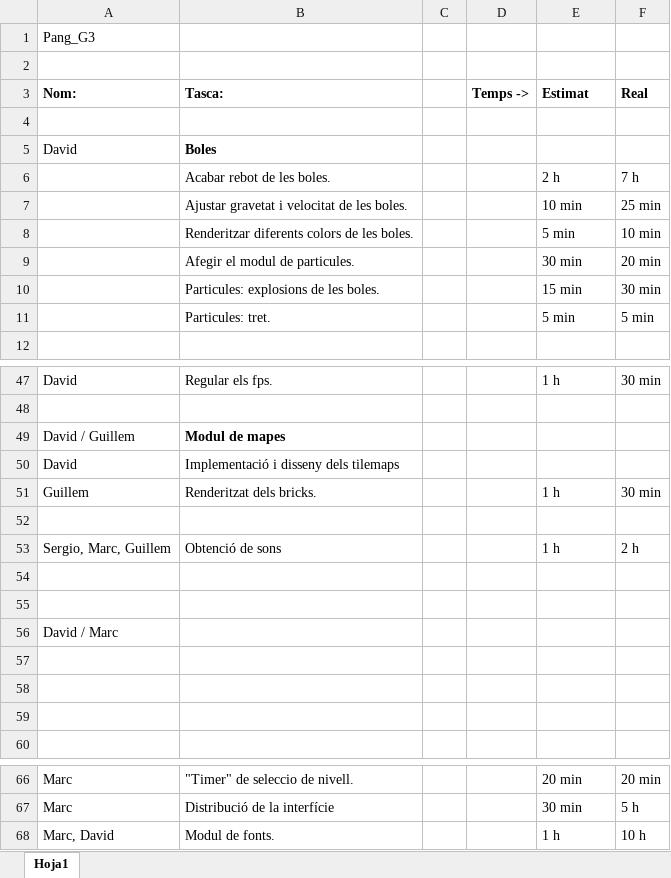
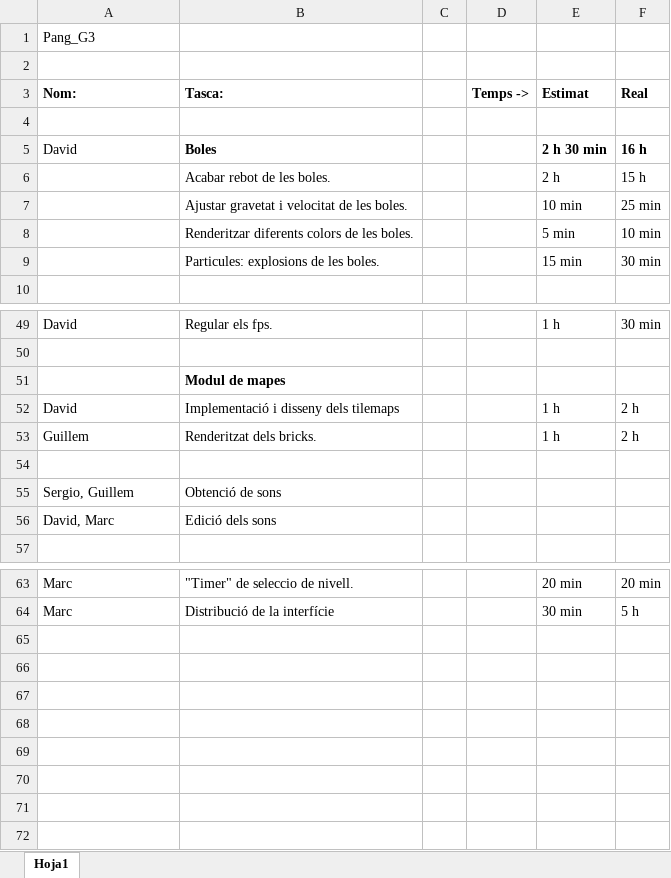
Before and after one commit to Vulpem/Pang, an Excel workbook: Pang/pang timetable.xlsx, sheet Hoja1, drawn as a sheet; only a part is shown, gaps mark what is left out; values as stored, in another font and other column widths than the file's, no borders; removed rows and columns are numbered as before the commit, all else as after; the diff covers the shown part only; the diff names each change by its address in the sheet, - before the commit and + after, or states it on an @@ line.

```diff
--- a/Pang/pang timetable.xlsx (sheet Hoja1)
+++ b/Pang/pang timetable.xlsx (sheet Hoja1)
-E5 (Estimat): (empty)
+E5 (Estimat): 2 h 30 min
-F5 (Real): (empty)
+F5 (Real): 16 h
-F6 (Real): 7 h
+F6 (Real): 15 h
-row 9:  | Afegir el modul de particules. |  |  | 30 min | 20 min
-row 11:  | Particules: tret. |  |  | 5 min | 5 min
-A51 (Nom:): David / Guillem
+A51 (Nom:): (empty)
-E52 (Estimat): (empty)
+E52 (Estimat): 1 h
-F52 (Real): (empty)
+F52 (Real): 2 h
-F53 (Real): 30 min
+F53 (Real): 2 h
-row 53: Sergio, Marc, Guillem | Obtenció de sons |  |  | 1 h | 2 h
-row 55: (empty)
+row 55: Sergio, Guillem | Obtenció de sons
-row 56: (empty)
+row 56: David, Marc | Edició dels sons
-row 56: David / Marc
-row 57: (empty)
-row 58: (empty)
-row 59: (empty)
-row 68: Marc, David | Modul de fonts. |  |  | 1 h | 10 h
```
Also changed, not shown: 4 added rows, 8 edited cells and cell formats elsewhere in this sheet.
